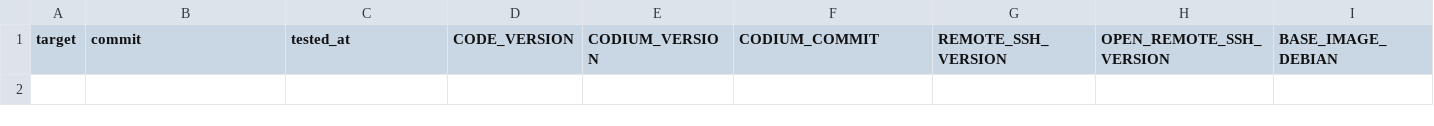
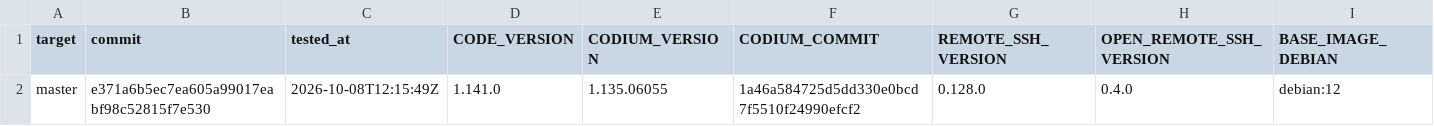
Before and after one commit to francoisnt/jailbox, a CSV file: compatibility/master.csv, drawn as a sheet; only a part is shown; rows hold the shown columns only; the diff names each change by its address in the sheet, - before the commit and + after, or states it on an @@ line.

Commit message:
Record tested compatibility for master

```diff
--- a/compatibility/master.csv
+++ b/compatibility/master.csv
+row 2: master | e371a6b5ec7ea605a99017eabf98c52815f7e530 | 2026-10-08T12:15:49Z | 1.141.0 | 1.135.06055 | 1a46a584725d5dd330e0bcd7f5510f24990efcf2 | 0.128.0 | 0.4.0 | debian:12
```
